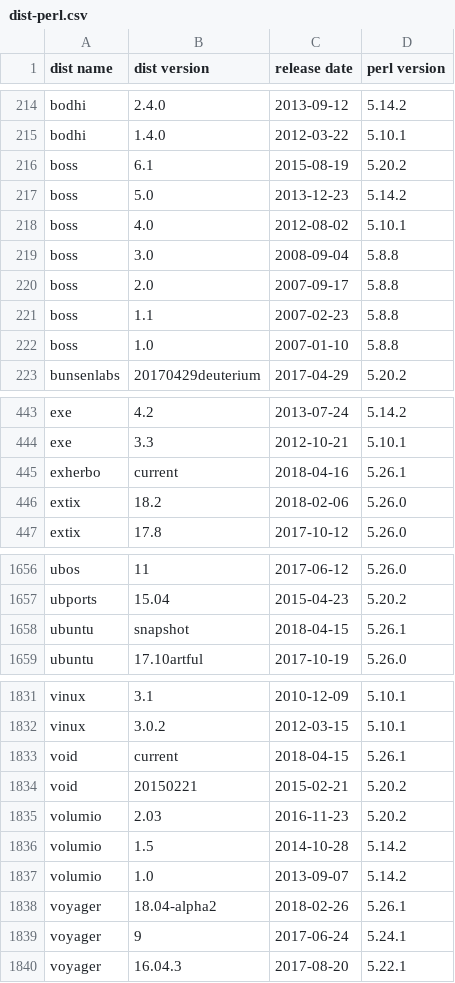
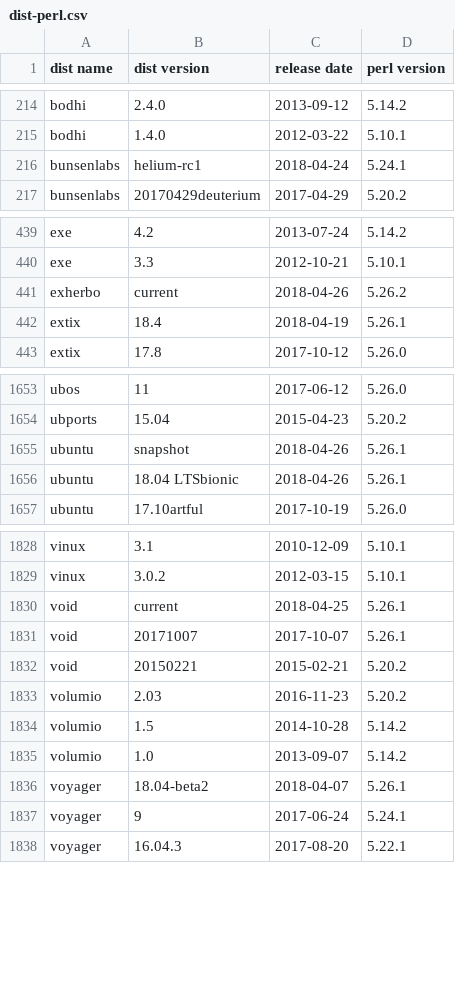
Before and after one commit to Tux/System-Info, a CSV file: sandbox/dist-perl.csv, drawn as a sheet; only a part is shown, gaps mark what is left out; the diff covers the shown part only.

Commit message:
Update distro list
• Updated avlinux, bluestar, bunsenlabs, crux, elastix, extix, greenie,
  kubuntu, lubuntu, manjaro, oracle, pisi, redhat, refracta, runtu,
  trisquel, ubuntu, ubuntubudgie, ubuntukylin, ubuntumate, ubuntustudio,
  venenux, void, voyager, xubuntu
• Removed boss

```diff
--- a/sandbox/dist-perl.csv
+++ b/sandbox/dist-perl.csv
@@ -215,9 +215,3 @@ bodhi,2.4.0,2013-09-12,5.14.2
 bodhi,1.4.0,2012-03-22,5.10.1
-boss,6.1,2015-08-19,5.20.2
-boss,5.0,2013-12-23,5.14.2
-boss,4.0,2012-08-02,5.10.1
-boss,3.0,2008-09-04,5.8.8
-boss,2.0,2007-09-17,5.8.8
-boss,1.1,2007-02-23,5.8.8
-boss,1.0,2007-01-10,5.8.8
+bunsenlabs,helium-rc1,2018-04-24,5.24.1
 bunsenlabs,20170429deuterium,2017-04-29,5.20.2
@@ -444,4 +440,4 @@ exe,4.2,2013-07-24,5.14.2
 exe,3.3,2012-10-21,5.10.1
-exherbo,current,2018-04-16,5.26.1
-extix,18.2,2018-02-06,5.26.0
+exherbo,current,2018-04-26,5.26.2
+extix,18.4,2018-04-19,5.26.1
 extix,17.8,2017-10-12,5.26.0
@@ -1657,3 +1654,4 @@ ubos,11,2017-06-12,5.26.0
 ubports,15.04,2015-04-23,5.20.2
-ubuntu,snapshot,2018-04-15,5.26.1
+ubuntu,snapshot,2018-04-26,5.26.1
+ubuntu,"18.04 LTSbionic",2018-04-26,5.26.1
 ubuntu,17.10artful,2017-10-19,5.26.0
@@ -1832,3 +1829,4 @@ vinux,3.1,2010-12-09,5.10.1
 vinux,3.0.2,2012-03-15,5.10.1
-void,current,2018-04-15,5.26.1
+void,current,2018-04-25,5.26.1
+void,20171007,2017-10-07,5.26.1
 void,20150221,2015-02-21,5.20.2
@@ -1837,3 +1835,3 @@ volumio,1.5,2014-10-28,5.14.2
 volumio,1.0,2013-09-07,5.14.2
-voyager,18.04-alpha2,2018-02-26,5.26.1
+voyager,18.04-beta2,2018-04-07,5.26.1
 voyager,9,2017-06-24,5.24.1
```
Also changed, not shown: 4 added rows, 2 removed rows and 76 edited cells elsewhere in this file.
